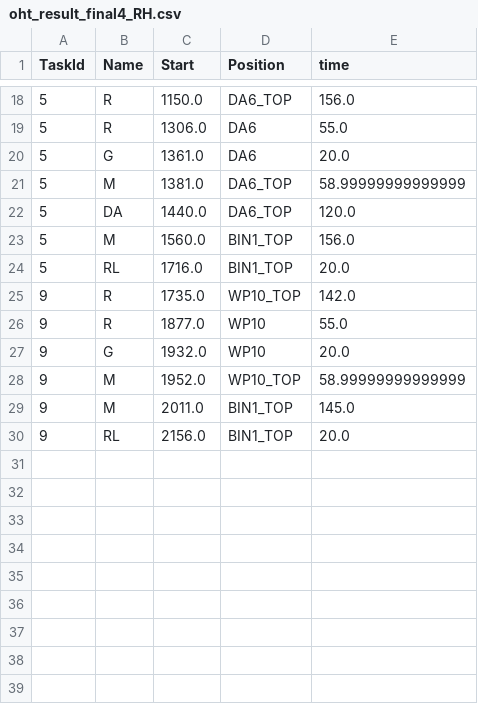
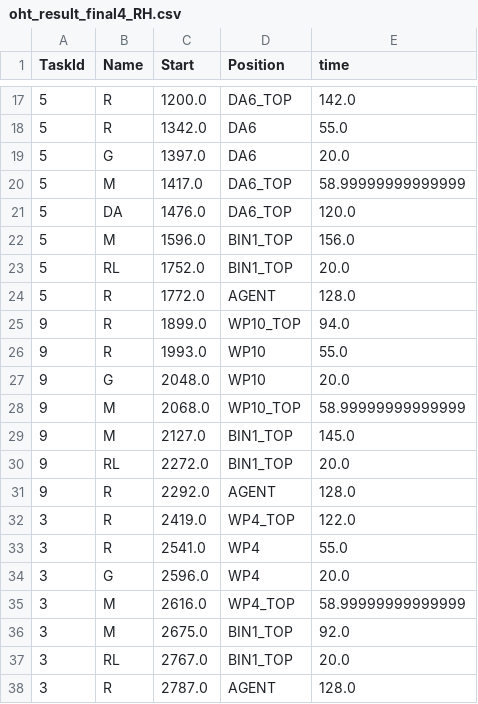
Before and after one commit to yuyulu1221/HRC_taskAlloc_w.TB_w.AR, a CSV file: data/oht_result_final4_RH.csv, drawn as a sheet; only a part is shown, gaps mark what is left out; the diff covers the shown part only.

```diff
--- a/data/oht_result_final4_RH.csv
+++ b/data/oht_result_final4_RH.csv
@@ -18,13 +17,22 @@ TaskId,Name,Start,Position,time
-5,R,1150.0,DA6_TOP,156.0
-5,R,1306.0,DA6,55.0
-5,G,1361.0,DA6,20.0
-5,M,1381.0,DA6_TOP,58.99999999999999
-5,DA,1440.0,DA6_TOP,120.0
-5,M,1560.0,BIN1_TOP,156.0
-5,RL,1716.0,BIN1_TOP,20.0
-9,R,1735.0,WP10_TOP,142.0
-9,R,1877.0,WP10,55.0
-9,G,1932.0,WP10,20.0
-9,M,1952.0,WP10_TOP,58.99999999999999
-9,M,2011.0,BIN1_TOP,145.0
-9,RL,2156.0,BIN1_TOP,20.0
+5,R,1200.0,DA6_TOP,142.0
+5,R,1342.0,DA6,55.0
+5,G,1397.0,DA6,20.0
+5,M,1417.0,DA6_TOP,58.99999999999999
+5,DA,1476.0,DA6_TOP,120.0
+5,M,1596.0,BIN1_TOP,156.0
+5,RL,1752.0,BIN1_TOP,20.0
+5,R,1772.0,AGENT,128.0
+9,R,1899.0,WP10_TOP,94.0
+9,R,1993.0,WP10,55.0
+9,G,2048.0,WP10,20.0
+9,M,2068.0,WP10_TOP,58.99999999999999
+9,M,2127.0,BIN1_TOP,145.0
+9,RL,2272.0,BIN1_TOP,20.0
+9,R,2292.0,AGENT,128.0
+3,R,2419.0,WP4_TOP,122.0
+3,R,2541.0,WP4,55.0
+3,G,2596.0,WP4,20.0
+3,M,2616.0,WP4_TOP,58.99999999999999
+3,M,2675.0,BIN1_TOP,92.0
+3,RL,2767.0,BIN1_TOP,20.0
+3,R,2787.0,AGENT,128.0
```
Also changed, not shown: 11 added rows, 12 removed rows and 11 edited cells elsewhere in this file, data/job_result_final4_BOT.csv, data/job_result_final4_LH.csv, 8 other files.
